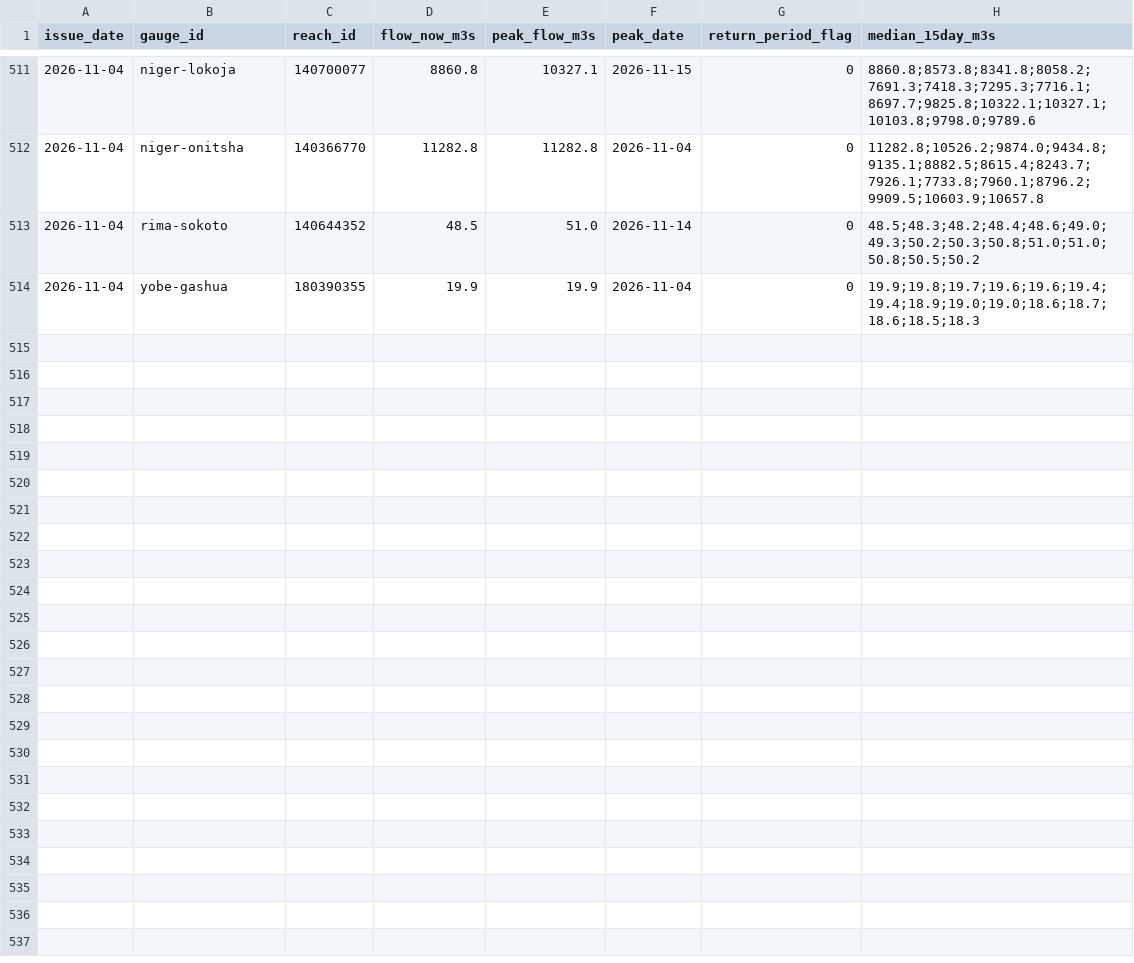
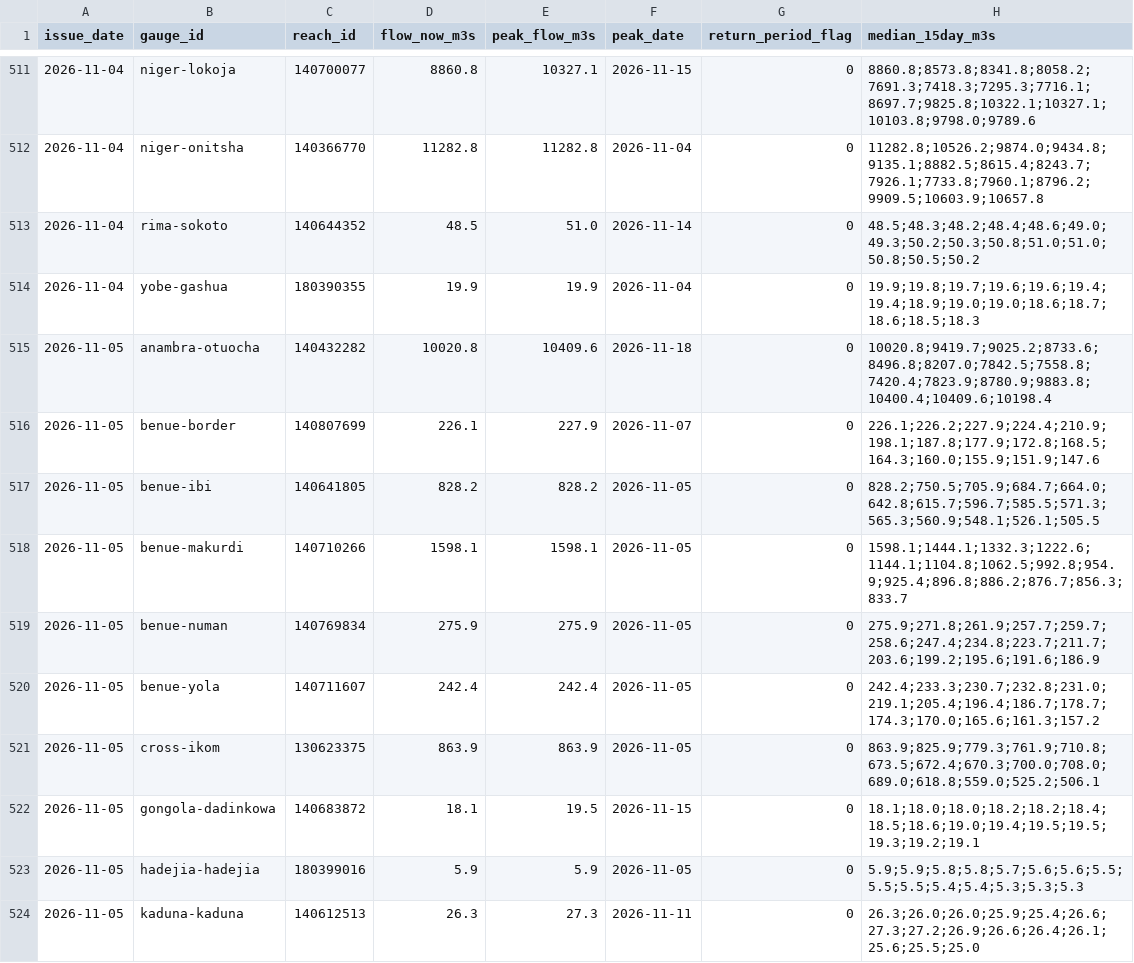
Before and after one commit to LordAsh001/LordAsh001.github.io, a CSV file: water-atlas/archive/river_forecasts_geoglows.csv, drawn as a sheet; only a part is shown, gaps mark what is left out; the diff covers the shown part only; the diff names each change by its address in the sheet, - before the commit and + after, or states it on an @@ line.

```diff
--- a/water-atlas/archive/river_forecasts_geoglows.csv
+++ b/water-atlas/archive/river_forecasts_geoglows.csv
+row 515: 2026-11-05 | anambra-otuocha | 140432282 | 10020.8 | 10409.6 | 2026-11-18 | 0 | 10020.8;9419.7;9025.2;8733.6;8496.8;8207.0;7842.5;7558.8;7420.4;7823.9;8780.9;9883.8;10400.4;10409.6;10198.4
+row 516: 2026-11-05 | benue-border | 140807699 | 226.1 | 227.9 | 2026-11-07 | 0 | 226.1;226.2;227.9;224.4;210.9;198.1;187.8;177.9;172.8;168.5;164.3;160.0;155.9;151.9;147.6
+row 517: 2026-11-05 | benue-ibi | 140641805 | 828.2 | 828.2 | 2026-11-05 | 0 | 828.2;750.5;705.9;684.7;664.0;642.8;615.7;596.7;585.5;571.3;565.3;560.9;548.1;526.1;505.5
+row 518: 2026-11-05 | benue-makurdi | 140710266 | 1598.1 | 1598.1 | 2026-11-05 | 0 | 1598.1;1444.1;1332.3;1222.6;1144.1;1104.8;1062.5;992.8;954.9;925.4;896.8;886.2;876.7;856.3;833.7
+row 519: 2026-11-05 | benue-numan | 140769834 | 275.9 | 275.9 | 2026-11-05 | 0 | 275.9;271.8;261.9;257.7;259.7;258.6;247.4;234.8;223.7;211.7;203.6;199.2;195.6;191.6;186.9
+row 520: 2026-11-05 | benue-yola | 140711607 | 242.4 | 242.4 | 2026-11-05 | 0 | 242.4;233.3;230.7;232.8;231.0;219.1;205.4;196.4;186.7;178.7;174.3;170.0;165.6;161.3;157.2
+row 521: 2026-11-05 | cross-ikom | 130623375 | 863.9 | 863.9 | 2026-11-05 | 0 | 863.9;825.9;779.3;761.9;710.8;673.5;672.4;670.3;700.0;708.0;689.0;618.8;559.0;525.2;506.1
+row 522: 2026-11-05 | gongola-dadinkowa | 140683872 | 18.1 | 19.5 | 2026-11-15 | 0 | 18.1;18.0;18.0;18.2;18.2;18.4;18.5;18.6;19.0;19.4;19.5;19.5;19.3;19.2;19.1
+row 523: 2026-11-05 | hadejia-hadejia | 180399016 | 5.9 | 5.9 | 2026-11-05 | 0 | 5.9;5.9;5.8;5.8;5.7;5.6;5.6;5.5;5.5;5.5;5.4;5.4;5.3;5.3;5.3
+row 524: 2026-11-05 | kaduna-kaduna | 140612513 | 26.3 | 27.3 | 2026-11-11 | 0 | 26.3;26.0;26.0;25.9;25.4;26.6;27.3;27.2;26.9;26.6;26.4;26.1;25.6;25.5;25.0
```
Also changed, not shown: 9 added rows elsewhere in this file, 2 other files.
